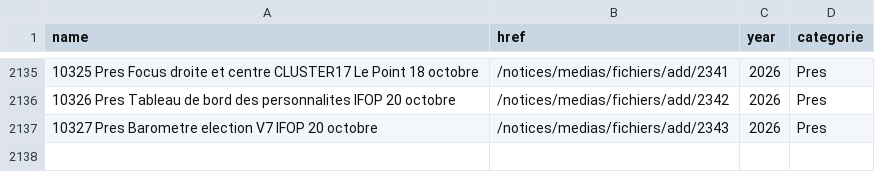
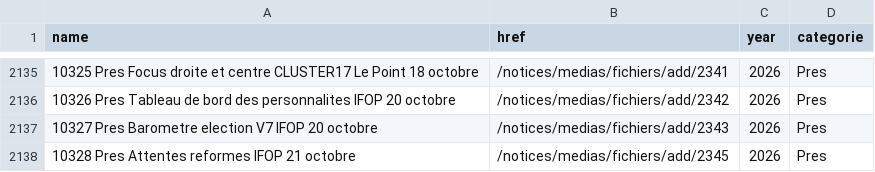
Before and after one commit to MieuxVoter/sondages-commission-index, a CSV file: base.csv, drawn as a sheet; only a part is shown, gaps mark what is left out.

```diff
--- a/base.csv
+++ b/base.csv
@@ -2137 +2137,2 @@ name,href,year,categorie
 10327 Pres Barometre election V7 IFOP 20 octobre,/notices/medias/fichiers/add/2343,2026,Pres
+10328 Pres Attentes reformes IFOP 21 octobre,/notices/medias/fichiers/add/2345,2026,Pres
```
Also changed, not shown: files.csv, 2 other files.
